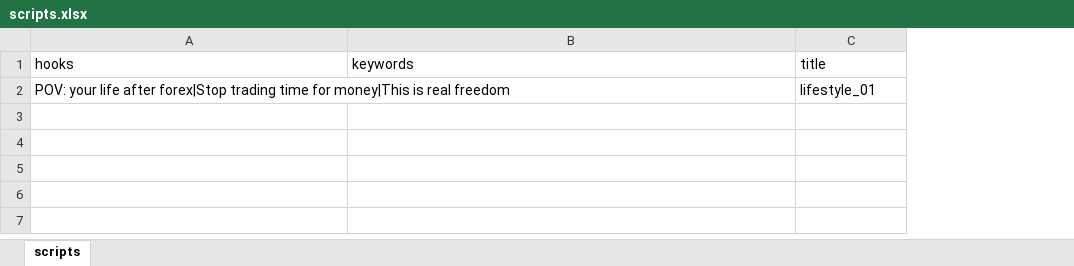
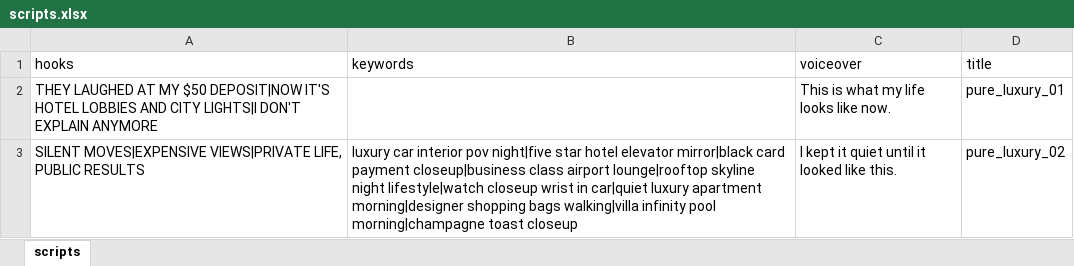
Before and after one commit to hitechhamster/wikifx-ai-video, an Excel workbook: templates/炫富生活/scripts.xlsx, sheet scripts, drawn as a sheet; values as stored, in another font and other column widths than the file's, no borders; removed rows and columns are numbered as before the commit, all else as after; the diff names each change by its address in the sheet, - before the commit and + after, or states it on an @@ line.

```diff
--- a/templates/炫富生活/scripts.xlsx (sheet scripts)
+++ b/templates/炫富生活/scripts.xlsx (sheet scripts)
+column C (voiceover), empty
-row 2: POV: your life after forex|Stop trading time for money|This is real freedom |  | lifestyle_01
+row 2: THEY LAUGHED AT MY $50 DEPOSIT|NOW IT'S HOTEL LOBBIES AND CITY LIGHTS|I DON'T EXPLAIN ANYMORE |  | This is what my life looks like now. | pure_luxury_01
+row 3: SILENT MOVES|EXPENSIVE VIEWS|PRIVATE LIFE, PUBLIC RESULTS | luxury car interior pov night|five star hotel elevator mirror|black card payment closeup|business class airport lounge|rooftop skyline night lifestyle|watch closeup wrist in car|quiet luxury apartment morning|designer shopping bags walking|villa infinity pool morning|champagne toast closeup | I kept it quiet until it looked like this. | pure_luxury_02
```
Also changed, not shown: templates/wikigold/scripts.xlsx, templates/外汇新闻印尼/scripts.xlsx, 41 other files.
